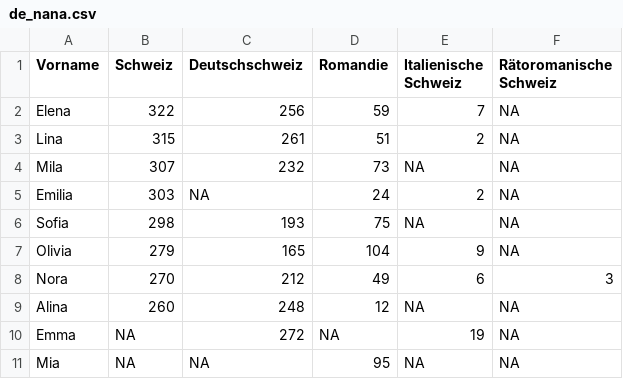
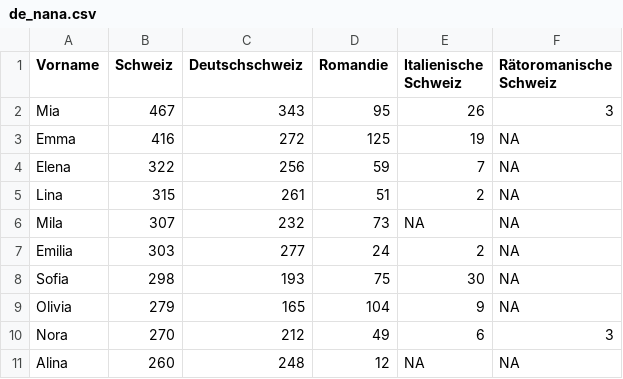
Before and after one commit to vey83/name_swi, a CSV file: de_nana.csv, drawn as a sheet.

```diff
--- a/de_nana.csv
+++ b/de_nana.csv
@@ -1,2 +1,4 @@
 Vorname,Schweiz,Deutschschweiz,Romandie,Italienische Schweiz,Rätoromanische Schweiz
+Mia,467,343,95,26,3
+Emma,416,272,125,19,NA
 Elena,322,256,59,7,NA
@@ -4,4 +6,4 @@ Lina,315,261,51,2,NA
 Mila,307,232,73,NA,NA
-Emilia,303,NA,24,2,NA
-Sofia,298,193,75,NA,NA
+Emilia,303,277,24,2,NA
+Sofia,298,193,75,30,NA
 Olivia,279,165,104,9,NA
@@ -9,3 +11 @@ Nora,270,212,49,6,3
 Alina,260,248,12,NA,NA
-Emma,NA,272,NA,19,NA
-Mia,NA,NA,95,NA,NA
```
Also changed, not shown: de_mec.csv, mec_test.csv, 1 other file.
